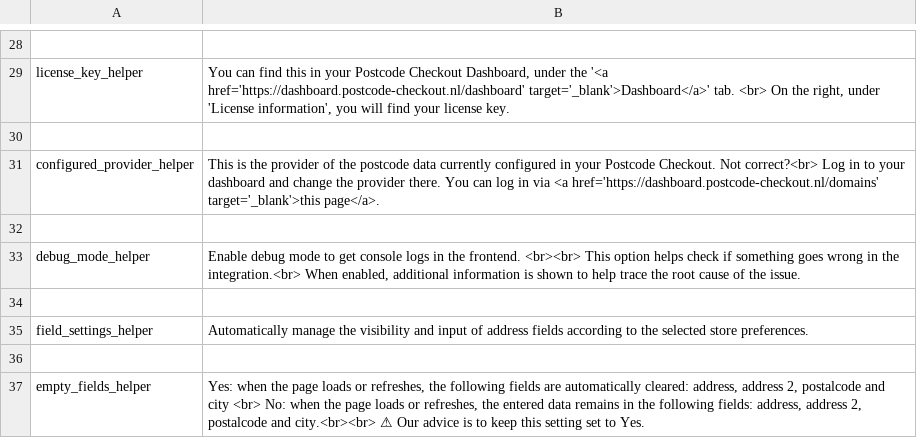
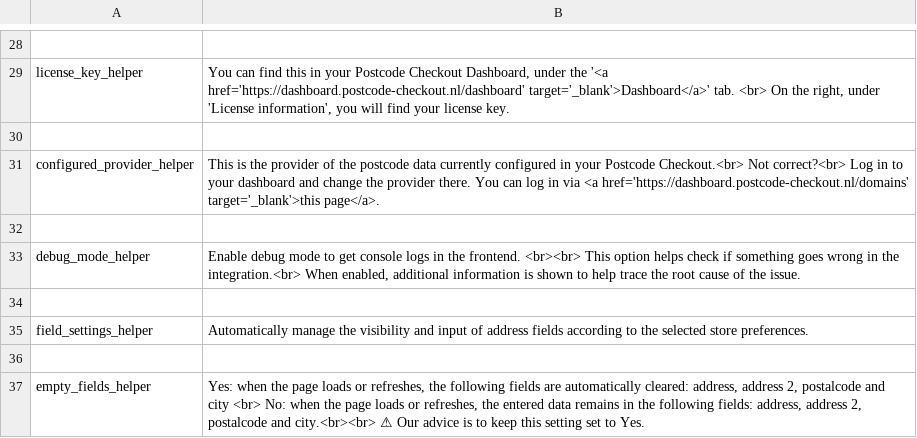
Before and after one commit to Postcode-Checkout/magento-2-composer, a CSV file: Codebrainbv/PostcodeCheckout/i18n/en_US.csv, drawn as a sheet; only a part is shown, gaps mark what is left out.

```diff
--- a/Codebrainbv/PostcodeCheckout/i18n/en_US.csv
+++ b/Codebrainbv/PostcodeCheckout/i18n/en_US.csv
@@ -30,3 +30,3 @@ license_key_helper, "You can find this in your Postcode Checkout Dashboard, unde
 
-configured_provider_helper, "This is the provider of the postcode data currently configured in your Postcode Checkout. Not correct?<br> Log in to your dashboard and change the provider there. You can log in via <a href='https://dashboard.postcode-checkout.nl/domains' target='_blank'>this page</a>."
+configured_provider_helper, "This is the provider of the postcode data currently configured in your Postcode Checkout.<br> Not correct?<br> Log in to your dashboard and change the provider there. You can log in via <a href='https://dashboard.postcode-checkout.nl/domains' target='_blank'>this page</a>."
 
```
Also changed, not shown: Codebrainbv/PostcodeCheckout/i18n/nl_NL.csv, 2 other files.
